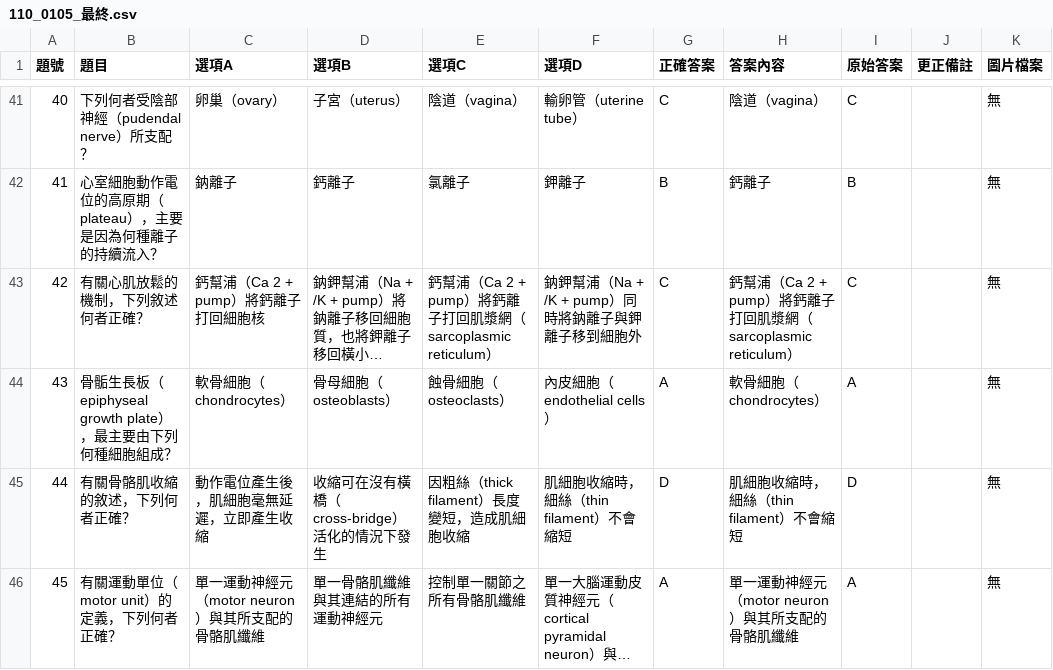
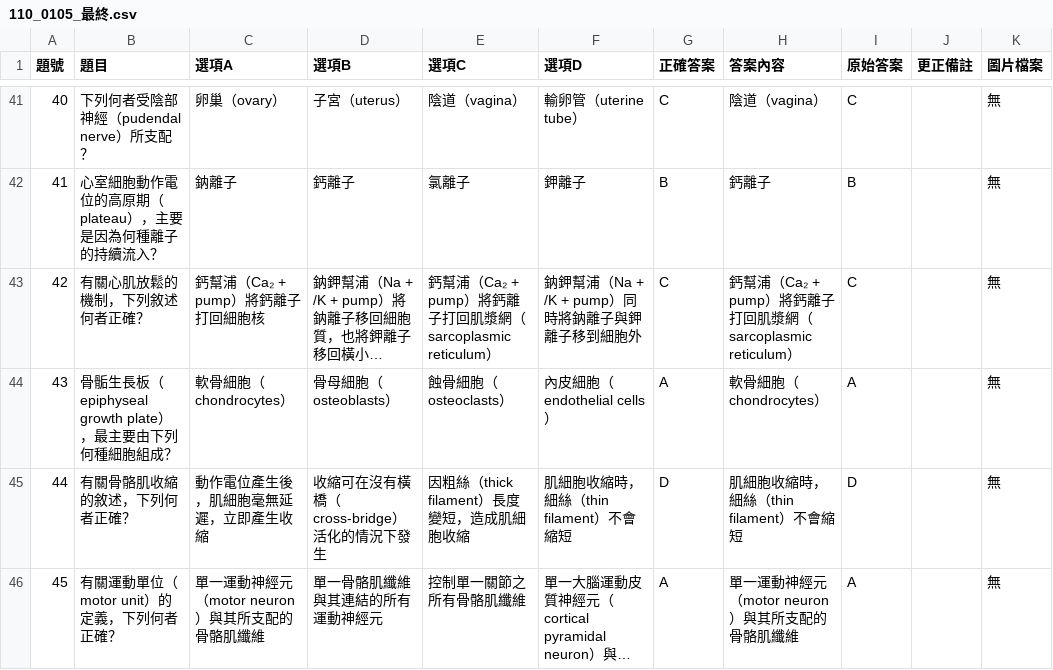
Before and after one commit to clive520/ot-exam-review, a CSV file: csv/110_0105_最終.csv, drawn as a sheet; only a part is shown, gaps mark what is left out; long unchanged cells end in …; the diff names each change by its address in the sheet, - before the commit and + after, or states it on an @@ line.

```diff
--- a/csv/110_0105_最終.csv
+++ b/csv/110_0105_最終.csv
-C43 (選項A): 鈣幫浦（Ca 2 + pump）將鈣離子打回細胞核
+C43 (選項A): 鈣幫浦（Ca₂ + pump）將鈣離子打回細胞核
-E43 (選項C): 鈣幫浦（Ca 2 + pump）將…
+E43 (選項C): 鈣幫浦（Ca₂ + pump）將…
-H43 (答案內容): 鈣幫浦（Ca 2 + pump）將…
+H43 (答案內容): 鈣幫浦（Ca₂ + pump）將…
```
Also changed, not shown: csv/111_0105_最終.csv, csv/112_0804_最終.csv, 18 other files.
